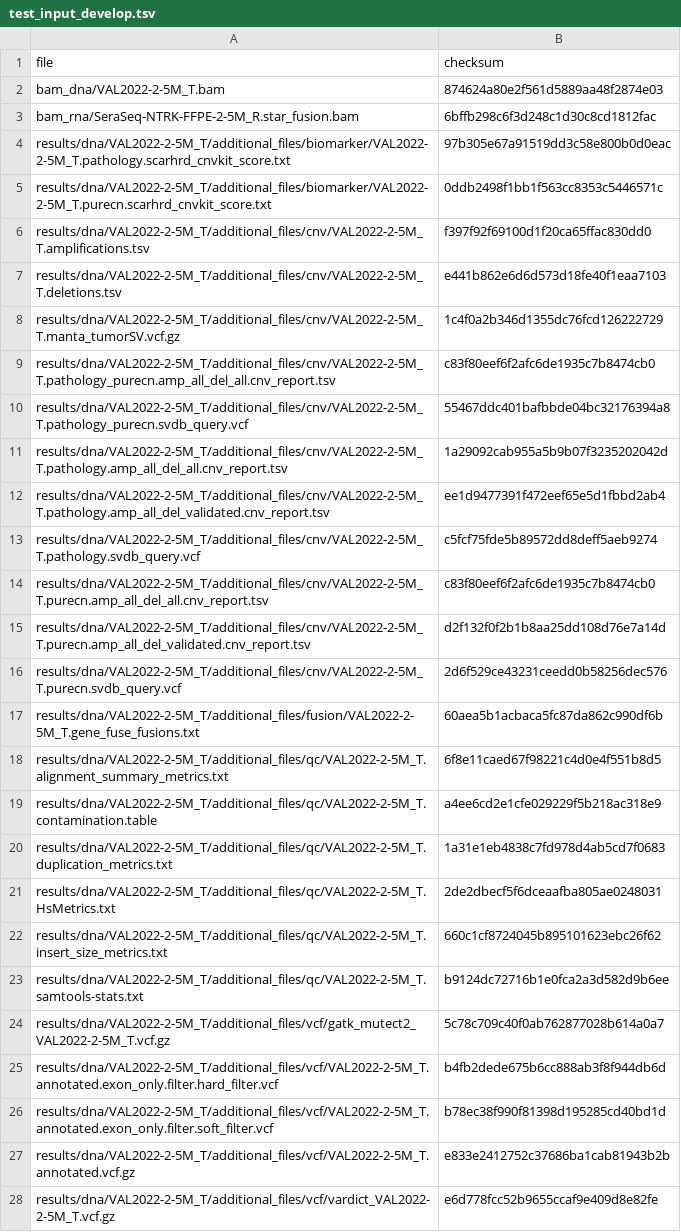
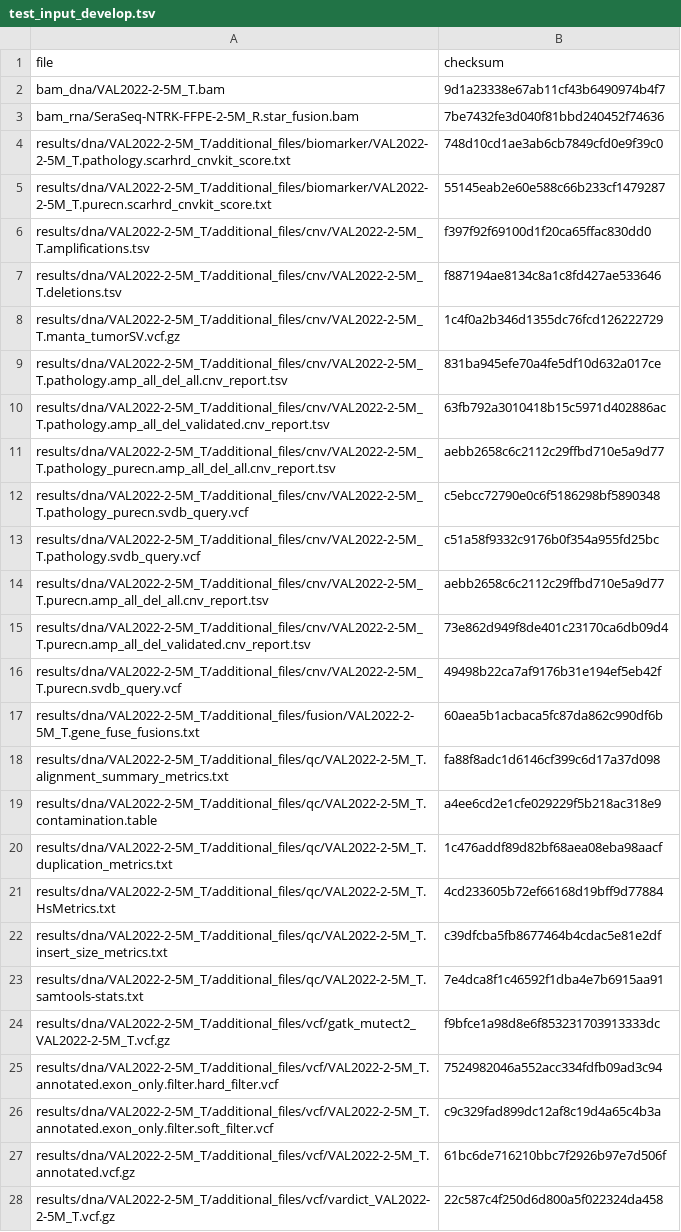
Before and after one commit to genomic-medicine-sweden/Twist_Solid, a TSV file: .tests/jenkins/test_input_develop.tsv, drawn as a sheet; only a part is shown; removed rows and columns are numbered as before the commit, all else as after; the diff covers the shown part only; the diff names each change by its address in the sheet, - before the commit and + after, or states it on an @@ line.

Commit message:
ci: use pon,background,artifact files that can be retrieved from figshare and set correct resource file for develop

```diff
--- a/.tests/jenkins/test_input_develop.tsv
+++ b/.tests/jenkins/test_input_develop.tsv
-B2 (checksum): 874624a80e2f561d5889aa48f2874e03
+B2 (checksum): 9d1a23338e67ab11cf43b6490974b4f7
-B3 (checksum): 6bffb298c6f3d248c1d30c8cd1812fac
+B3 (checksum): 7be7432fe3d040f81bbd240452f74636
-B4 (checksum): 97b305e67a91519dd3c58e800b0d0eac
+B4 (checksum): 748d10cd1ae3ab6cb7849cfd0e9f39c0
-B5 (checksum): 0ddb2498f1bb1f563cc8353c5446571c
+B5 (checksum): 55145eab2e60e588c66b233cf1479287
-B7 (checksum): e441b862e6d6d573d18fe40f1eaa7103
+B7 (checksum): f887194ae8134c8a1c8fd427ae533646
+row 9: results/dna/VAL2022-2-5M_T/additional_files/cnv/VAL2022-2-5M_T.pathology.amp_all_del_all.cnv_report.tsv | 831ba945efe70a4fe5df10d632a017ce
+row 10: results/dna/VAL2022-2-5M_T/additional_files/cnv/VAL2022-2-5M_T.pathology.amp_all_del_validated.cnv_report.tsv | 63fb792a3010418b15c5971d402886ac
-B11 (checksum): c83f80eef6f2afc6de1935c7b8474cb0
+B11 (checksum): aebb2658c6c2112c29ffbd710e5a9d77
-B12 (checksum): 55467ddc401bafbbde04bc32176394a8
+B12 (checksum): c5ebcc72790e0c6f5186298bf5890348
-row 11: results/dna/VAL2022-2-5M_T/additional_files/cnv/VAL2022-2-5M_T.pathology.amp_all_del_all.cnv_report.tsv | 1a29092cab955a5b9b07f3235202042d
-row 12: results/dna/VAL2022-2-5M_T/additional_files/cnv/VAL2022-2-5M_T.pathology.amp_all_del_validated.cnv_report.tsv | ee1d9477391f472eef65e5d1fbbd2ab4
-B13 (checksum): c5fcf75fde5b89572dd8deff5aeb9274
+B13 (checksum): c51a58f9332c9176b0f354a955fd25bc
-B14 (checksum): c83f80eef6f2afc6de1935c7b8474cb0
+B14 (checksum): aebb2658c6c2112c29ffbd710e5a9d77
-B15 (checksum): d2f132f0f2b1b8aa25dd108d76e7a14d
+B15 (checksum): 73e862d949f8de401c23170ca6db09d4
-B16 (checksum): 2d6f529ce43231ceedd0b58256dec576
+B16 (checksum): 49498b22ca7af9176b31e194ef5eb42f
-B18 (checksum): 6f8e11caed67f98221c4d0e4f551b8d5
+B18 (checksum): fa88f8adc1d6146cf399c6d17a37d098
-B20 (checksum): 1a31e1eb4838c7fd978d4ab5cd7f0683
+B20 (checksum): 1c476addf89d82bf68aea08eba98aacf
-B21 (checksum): 2de2dbecf5f6dceaafba805ae0248031
+B21 (checksum): 4cd233605b72ef66168d19bff9d77884
-B22 (checksum): 660c1cf8724045b895101623ebc26f62
+B22 (checksum): c39dfcba5fb8677464b4cdac5e81e2df
-B23 (checksum): b9124dc72716b1e0fca2a3d582d9b6ee
+B23 (checksum): 7e4dca8f1c46592f1dba4e7b6915aa91
-B24 (checksum): 5c78c709c40f0ab762877028b614a0a7
+B24 (checksum): f9bfce1a98d8e6f853231703913333dc
-B25 (checksum): b4fb2dede675b6cc888ab3f8f944db6d
+B25 (checksum): 7524982046a552acc334fdfb09ad3c94
-B26 (checksum): b78ec38f990f81398d195285cd40bd1d
+B26 (checksum): c9c329fad899dc12af8c19d4a65c4b3a
-B27 (checksum): e833e2412752c37686ba1cab81943b2b
+B27 (checksum): 61bc6de716210bbc7f2926b97e7d506f
-B28 (checksum): e6d778fcc52b9655ccaf9e409d8e82fe
+B28 (checksum): 22c587c4f250d6d800a5f022324da458
```
Also changed, not shown: 9 edited cells elsewhere in this file, .tests/jenkins/test_input_main.tsv.
